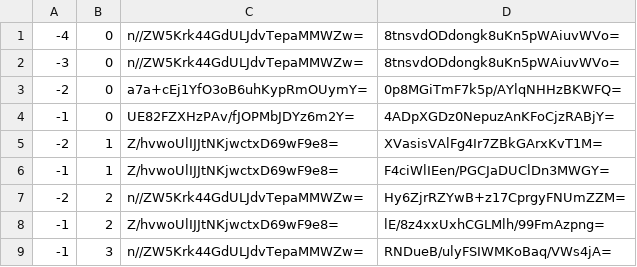
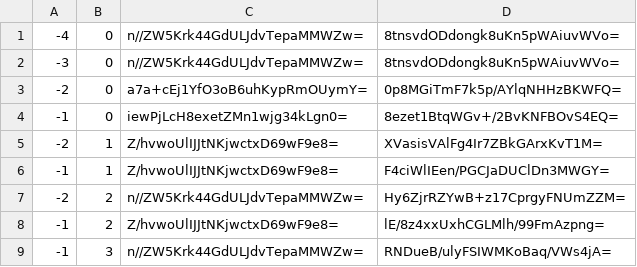
Before and after one commit to counterfitninja/netherlower, a CSV file: tiles/zoom.-1/metadata/k.-1.0.csv, drawn as a sheet.

```diff
--- a/tiles/zoom.-1/metadata/k.-1.0.csv
+++ b/tiles/zoom.-1/metadata/k.-1.0.csv
@@ -3,3 +3,3 @@
 -2,0,a7a+cEj1YfO3oB6uhKypRmOUymY=,0p8MGiTmF7k5p/AYlqNHHzBKWFQ=
--1,0,UE82FZXHzPAv/fJOPMbJDYz6m2Y=,4ADpXGDz0NepuzAnKFoCjzRABjY=
+-1,0,iewPjLcH8exetZMn1wjg34kLgn0=,8ezet1BtqWGv+/2BvKNFBOvS4EQ=
 -2,1,Z/hvwoUlIJJtNKjwctxD69wF9e8=,XVasisVAlFg4Ir7ZBkGArxKvT1M=
```
Also changed, not shown: tiles/zoom.-1/metadata/k.-1.-1.csv, tiles/zoom.-1/metadata/k.0.-1.csv, 33 other files.
